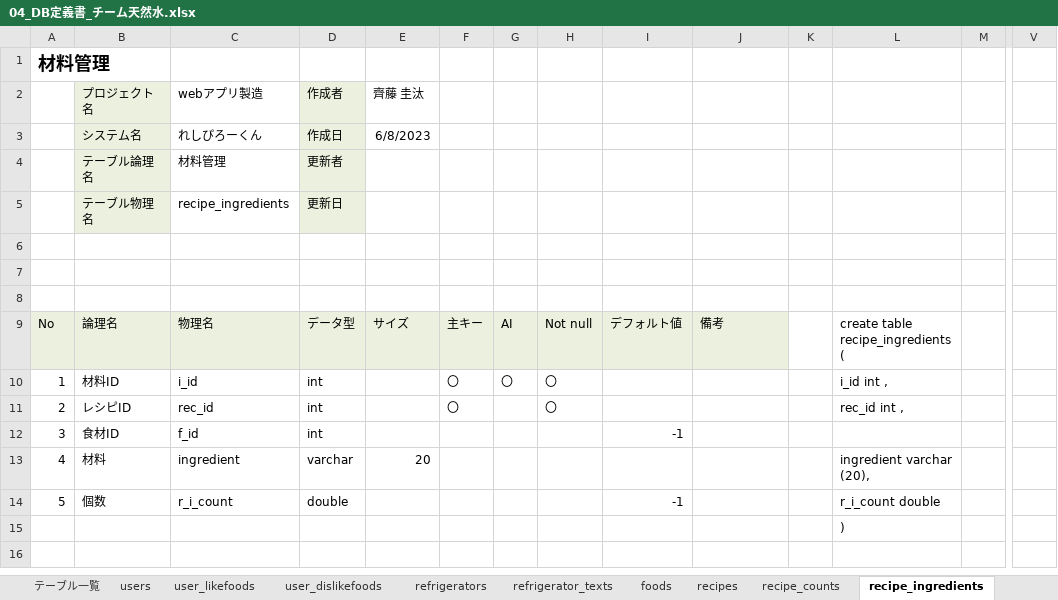
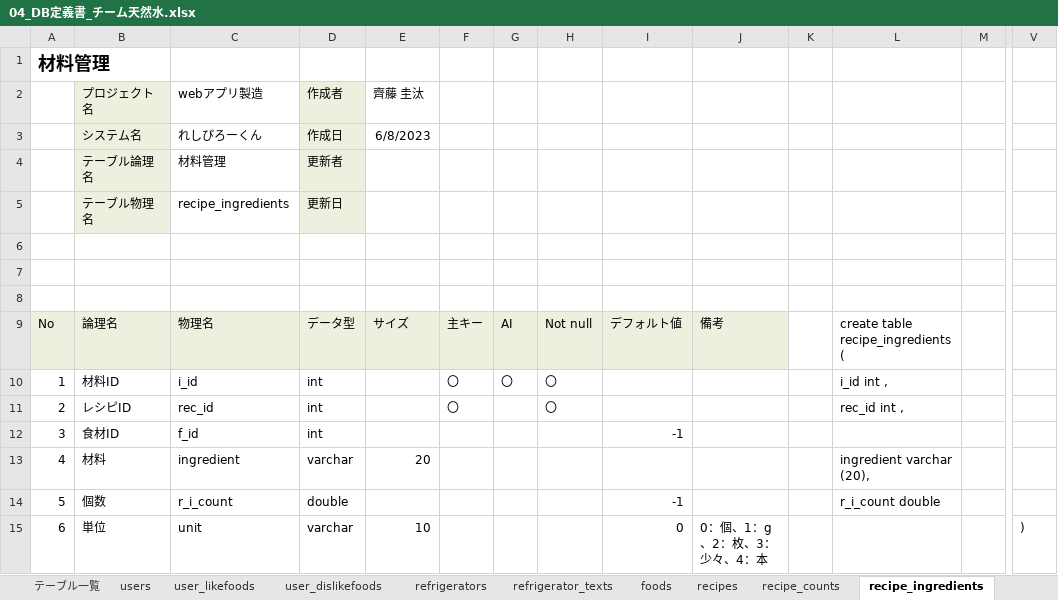
Before and after one commit to dojo2023/C-6, an Excel workbook: doc/04_DB定義書_チーム天然水.xlsx, sheet recipe_ingredients, drawn as a sheet; only a part is shown, gaps mark what is left out; values as stored, in another font and other column widths than the file's, no borders; removed rows and columns are numbered as before the commit, all else as after; rows hold the shown columns only; the diff names each change by its address in the sheet, - before the commit and + after, or states it on an @@ line.

Commit message:
Update 04_DB定義書_チーム天然水.xlsx

```diff
--- a/doc/04_DB定義書_チーム天然水.xlsx (sheet recipe_ingredients)
+++ b/doc/04_DB定義書_チーム天然水.xlsx (sheet recipe_ingredients)
-row 15:  |  |  |  |  |  |  |  |  |  |  | )
+row 15: 6 | 単位 | unit | varchar | 10 |  |  |  | 0 | 0：個、1：g、2：枚、3：少々、4：本 |  |  |  | )
```
